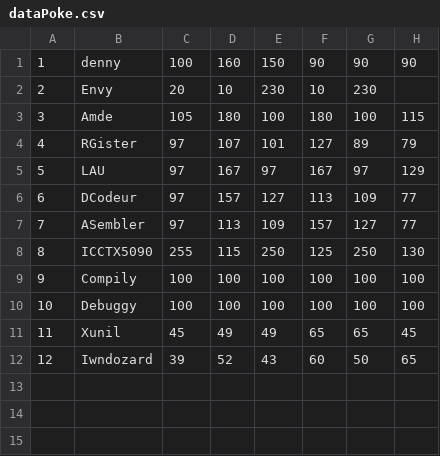
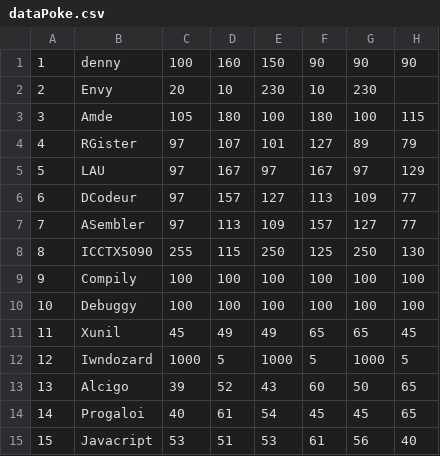
Before and after one commit to Lounol72/ICPocket, a CSV file: src/data/dataPoke.csv, drawn as a sheet; addresses are those after the commit; the diff names each change by its address in the sheet, - before the commit and + after, or states it on an @@ line.

```diff
--- a/src/data/dataPoke.csv
+++ b/src/data/dataPoke.csv
+row 12: 12 | Iwndozard | 1000 | 5 | 1000 | 5 | 1000 | 5
@@ column A renumbered in row 13 @@
-B13: Iwndozard
+B13: Alcigo
+row 14: 14 | Progaloi | 40 | 61 | 54 | 45 | 45 | 65
+row 15: 15 | Javacript | 53 | 51 | 53 | 61 | 56 | 40
```
Also changed, not shown: 9 other files.
